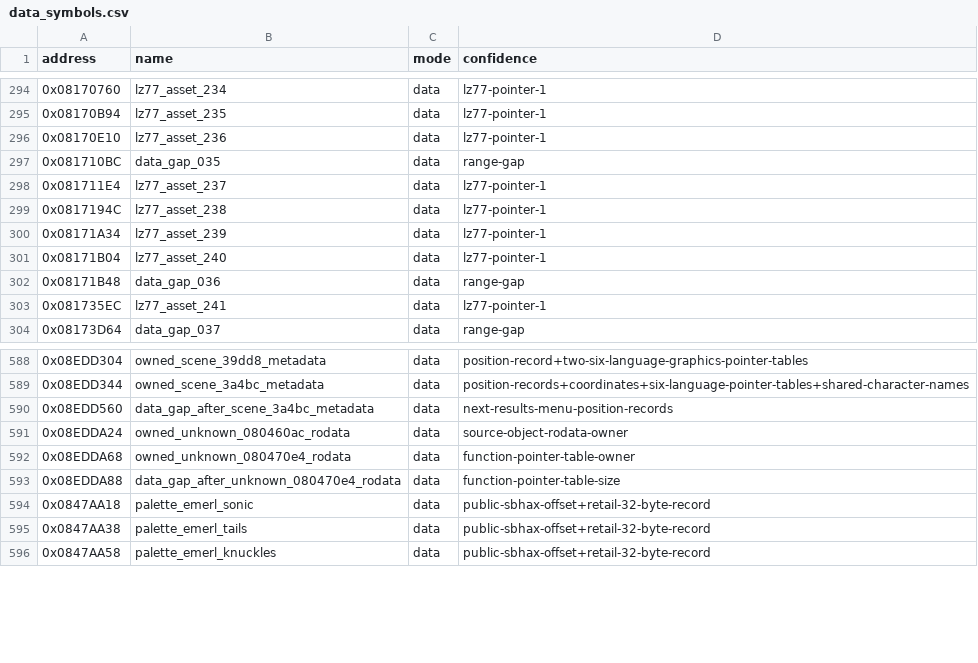
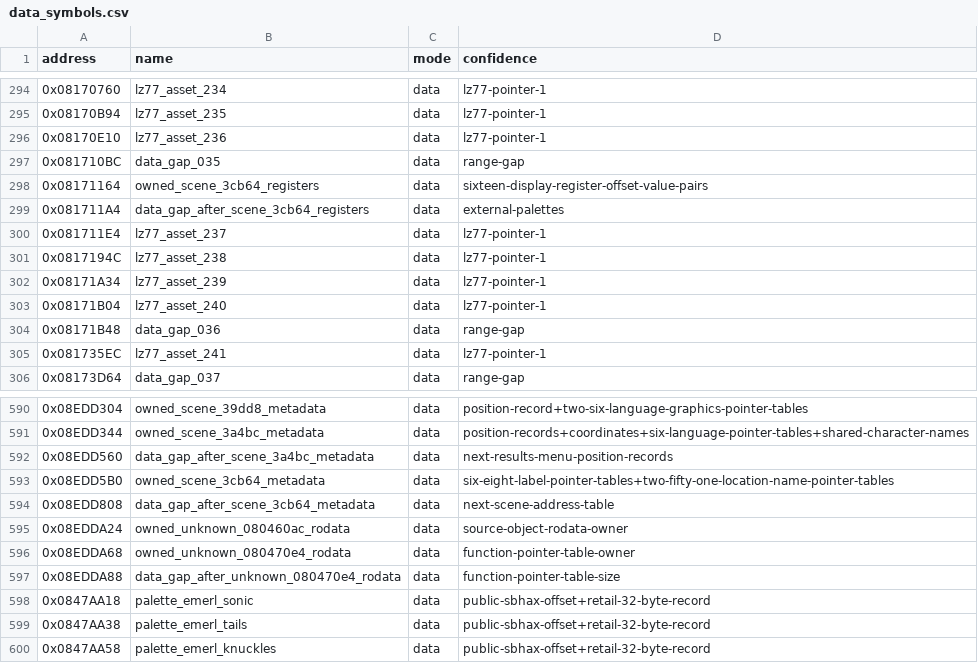
Before and after one commit to cypressru/SonicBattleDecomp, a CSV file: config/BSBE78/data_symbols.csv, drawn as a sheet; only a part is shown, gaps mark what is left out; the diff names each change by its address in the sheet, - before the commit and + after, or states it on an @@ line.

```diff
--- a/config/BSBE78/data_symbols.csv
+++ b/config/BSBE78/data_symbols.csv
+row 298: 0x08171164 | owned_scene_3cb64_registers | data | sixteen-display-register-offset-value-pairs
+row 299: 0x081711A4 | data_gap_after_scene_3cb64_registers | data | external-palettes
+row 593: 0x08EDD5B0 | owned_scene_3cb64_metadata | data | six-eight-label-pointer-tables+two-fifty-one-location-name-pointer-tables
+row 594: 0x08EDD808 | data_gap_after_scene_3cb64_metadata | data | next-scene-address-table
```
Also changed, not shown: 7 other files.
